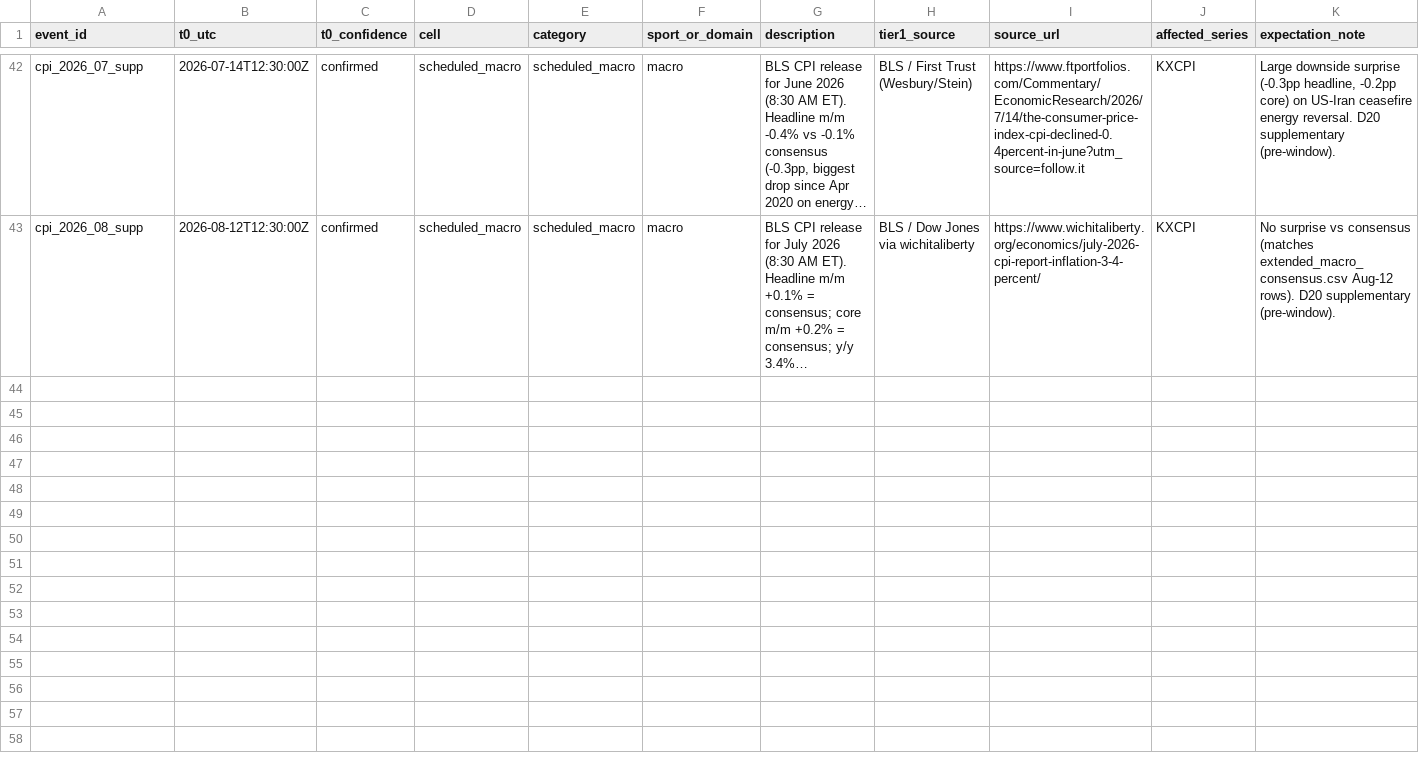
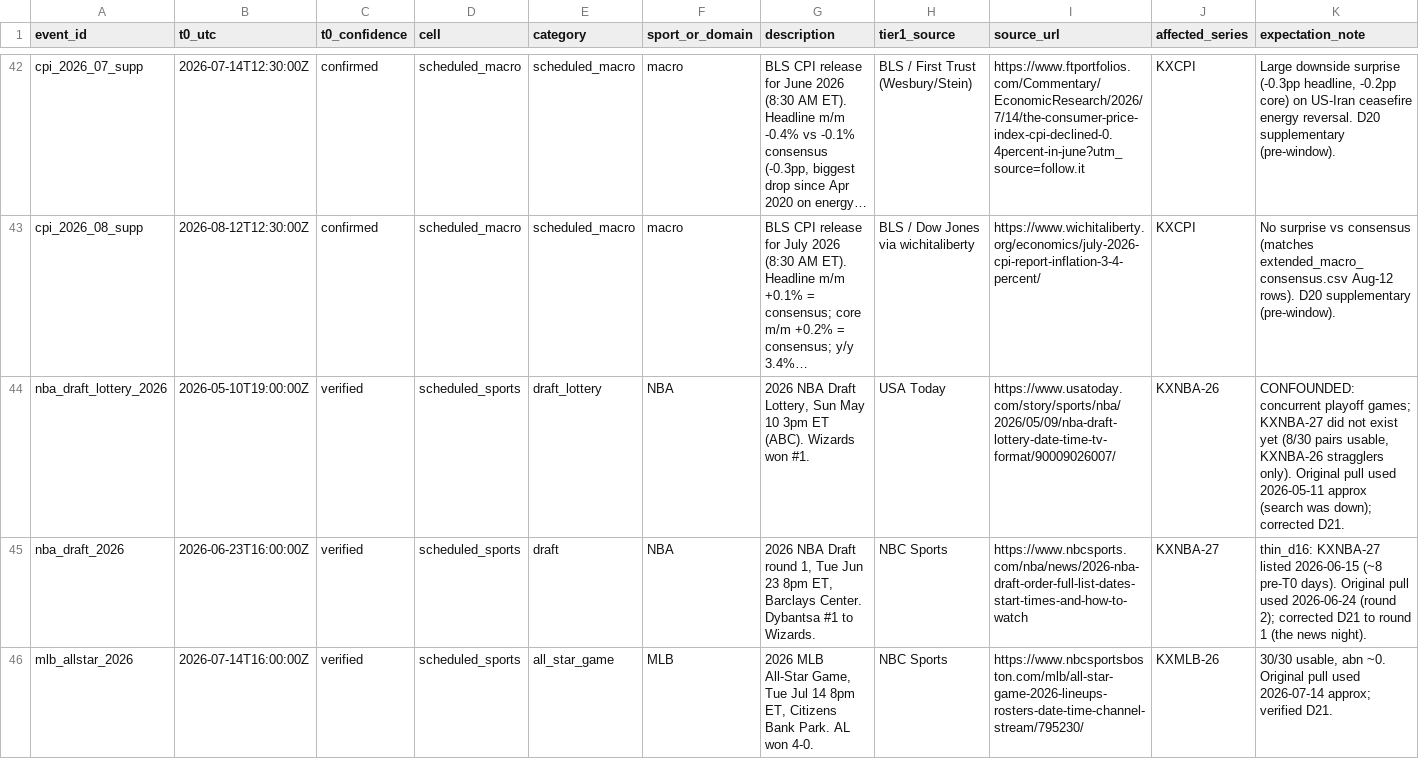
Before and after one commit to yuvankrishnamurthy1-hue/kalshi-research-paper, a CSV file: hidden_files/event_registry.csv, drawn as a sheet; only a part is shown, gaps mark what is left out; long unchanged cells end in …; rows hold the shown columns only; the diff names each change by its address in the sheet, - before the commit and + after, or states it on an @@ line.

```diff
--- a/hidden_files/event_registry.csv
+++ b/hidden_files/event_registry.csv
+row 44: nba_draft_lottery_2026 | 2026-05-10T19:00:00Z | verified | scheduled_sports | draft_lottery | NBA | 2026 NBA Draft Lottery, Sun May 10 3pm ET (ABC). Wizards won #1. | USA Today | https://www.usatoday.com/story/sports/nba/2026/05/09/nba-draft-lottery-date-time-tv-format/90009026007/ | KXNBA-26 | CONFOUNDED: concurrent playoff games; KXNBA-27 did not exist yet (8/30 pairs usable, KXNBA-26 stragglers only). Original pull used 2026-05-11 approx (search was down); corrected D21.
+row 45: nba_draft_2026 | 2026-06-23T16:00:00Z | verified | scheduled_sports | draft | NBA | 2026 NBA Draft round 1, Tue Jun 23 8pm ET, Barclays Center. Dybantsa #1 to Wizards. | NBC Sports | https://www.nbcsports.com/nba/news/2026-nba-draft-order-full-list-dates-start-times-and-how-to-watch | KXNBA-27 | thin_d16: KXNBA-27 listed 2026-06-15 (~8 pre-T0 days). Original pull used 2026-06-24 (round 2); corrected D21 to round 1 (the news night).
+row 46: mlb_allstar_2026 | 2026-07-14T16:00:00Z | verified | scheduled_sports | all_star_game | MLB | 2026 MLB All-Star Game, Tue Jul 14 8pm ET, Citizens Bank Park. AL won 4-0. | NBC Sports | https://www.nbcsportsboston.com/mlb/all-star-game-2026-lineups-rosters-date-time-channel-stream/795230/ | KXMLB-26 | 30/30 usable, abn ~0. Original pull used 2026-07-14 approx; verified D21.
```
Also changed, not shown: hidden_files/extended_macro_consensus.csv, 4 other files.
